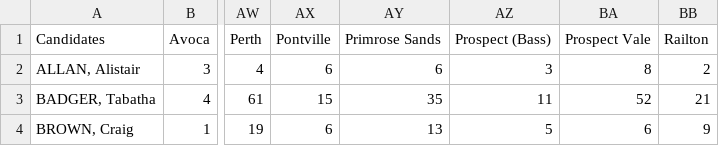
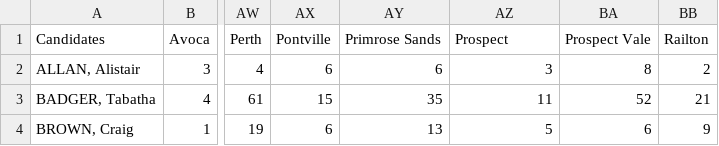
Before and after one commit to DamienIrving/election-analysis, a CSV file: data/State24-Lyons-first-prefs-by-polling-places.csv, drawn as a sheet; only a part is shown, gaps mark what is left out; the diff names each change by its address in the sheet, - before the commit and + after, or states it on an @@ line.

```diff
--- a/data/State24-Lyons-first-prefs-by-polling-places.csv
+++ b/data/State24-Lyons-first-prefs-by-polling-places.csv
-AZ1: Prospect (Bass)
+AZ1: Prospect
```
Also changed, not shown: data/State24-Clark-first-prefs-by-polling-places.csv, data/State24-HA-polling-places-Clark.csv, 3 other files.
